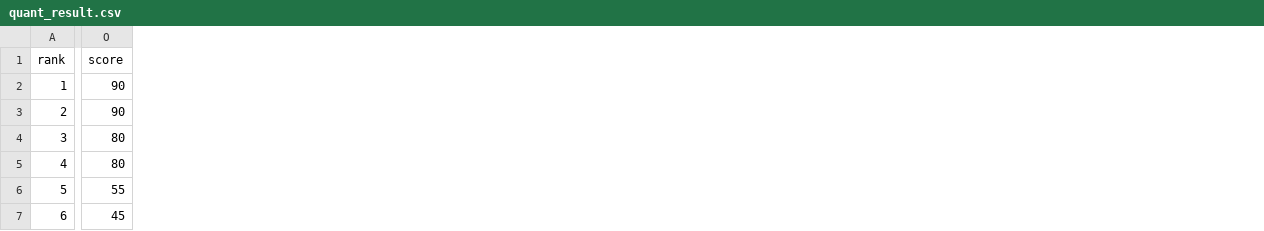
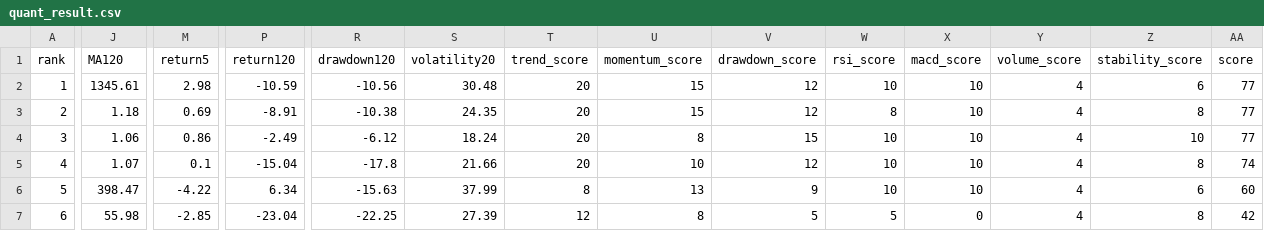
Before and after one commit to huming013-cyber/-quant-model, a CSV file: data/quant_result.csv, drawn as a sheet; only a part is shown, gaps mark what is left out; addresses are those after the commit; the diff covers the shown part only; the diff names each change by its address in the sheet, - before the commit and + after, or states it on an @@ line.

```diff
--- a/data/quant_result.csv
+++ b/data/quant_result.csv
+column J (MA120), rows 2-7: 1345.61 | 1.18 | 1.06 | 1.07 | 398.47 | 55.98
+column M (return5), rows 2-7: 2.98 | 0.69 | 0.86 | 0.1 | -4.22 | -2.85
+column P (return120), rows 2-7: -10.59 | -8.91 | -2.49 | -15.04 | 6.34 | -23.04
+column R (drawdown120), rows 2-7: -10.56 | -10.38 | -6.12 | -17.8 | -15.63 | -22.25
+column S (volatility20), rows 2-7: 30.48 | 24.35 | 18.24 | 21.66 | 37.99 | 27.39
+column T (trend_score), rows 2-7: 20 | 20 | 20 | 20 | 8 | 12
+column U (momentum_score), rows 2-7: 15 | 15 | 8 | 10 | 13 | 8
+column V (drawdown_score), rows 2-7: 12 | 12 | 15 | 12 | 9 | 5
+column W (rsi_score), rows 2-7: 10 | 8 | 10 | 10 | 10 | 5
+column X (macd_score), rows 2-7: 10 | 10 | 10 | 10 | 10 | 0
+column Y (volume_score), rows 2-7: all 4
+column Z (stability_score), rows 2-7: 6 | 8 | 10 | 8 | 6 | 8
-AA2:AA3 (score): 90
+AA2:AA3 (score): 77
-AA4 (score): 80
+AA4 (score): 77
-AA5 (score): 80
+AA5 (score): 74
-AA6 (score): 55
+AA6 (score): 60
-AA7 (score): 45
+AA7 (score): 42
```
Also changed, not shown: 2 added columns and 1 edited cell elsewhere in this file.
